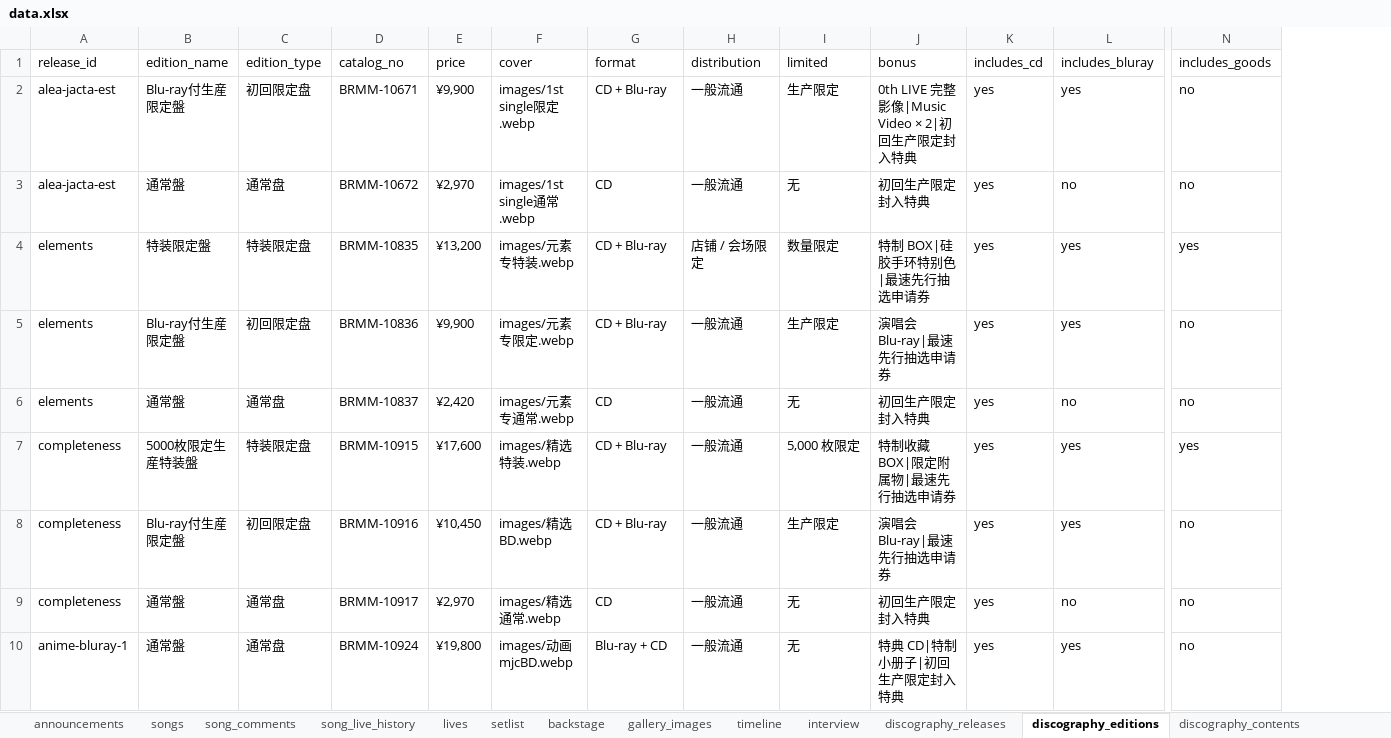
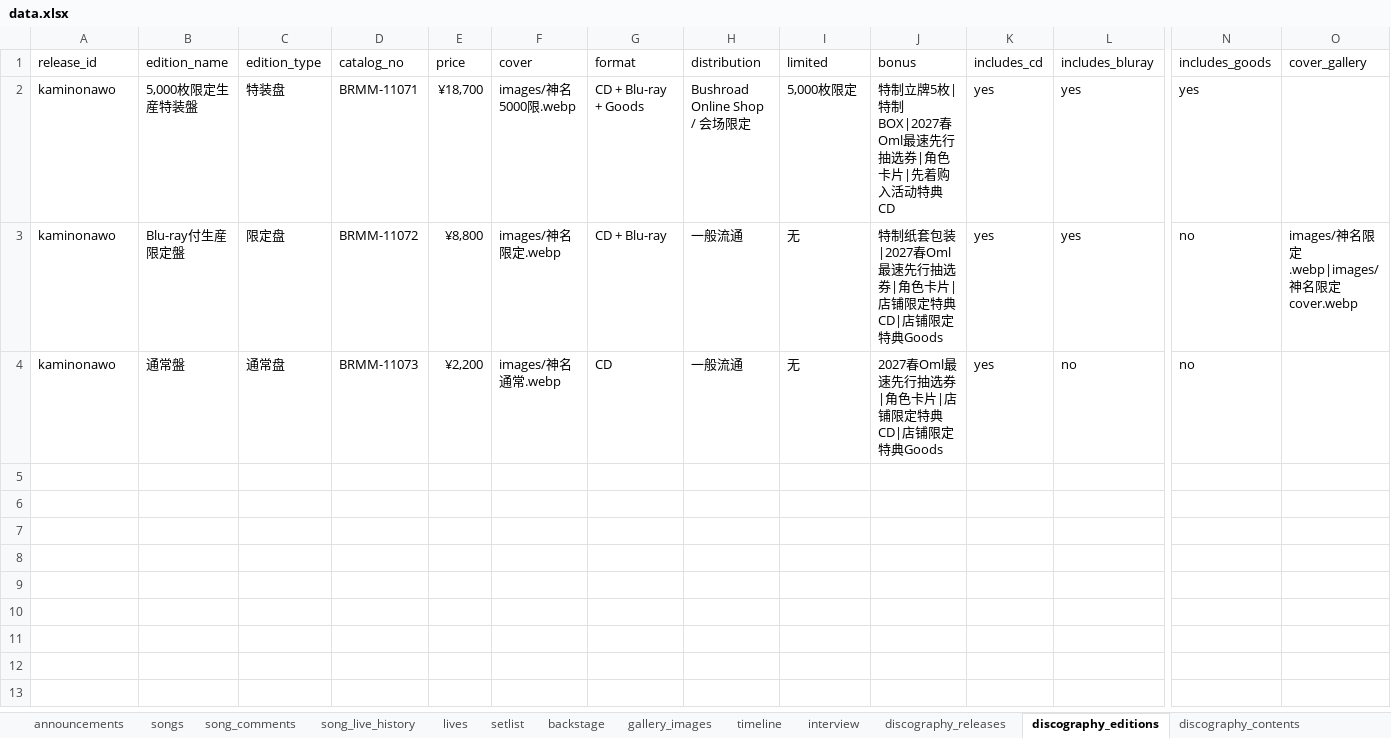
Before and after one commit to yuminle159/MujicaTimeLineWeb, an Excel workbook: _data/data.xlsx, sheet discography_editions, drawn as a sheet; only a part is shown, gaps mark what is left out; values as stored, in another font and other column widths than the file's, no borders; removed rows and columns are numbered as before the commit, all else as after; rows hold the shown columns only; the diff names each change by its address in the sheet, - before the commit and + after, or states it on an @@ line.

Commit message:
完成全部共享组件重构 & discography完善

```diff
--- a/_data/data.xlsx (sheet discography_editions)
+++ b/_data/data.xlsx (sheet discography_editions)
+column O (cover_gallery), row 3: images/神名限定.webp|images/神名限定cover.webp
+row 2: kaminonawo | 5,000枚限定生産特装盤 | 特装盘 | BRMM-11071 | ¥18,700 | images/神名5000限.webp | CD + Blu-ray + Goods | Bushroad Online Shop / 会场限定 | 5,000枚限定 | 特制立牌5枚|特制BOX|2027春Oml最速先行抽选券|角色卡片|先着购入活动特典CD | yes | yes | yes
-A3 (release_id): alea-jacta-est
+A3 (release_id): kaminonawo
-C3 (edition_type): 初回限定盘
+C3 (edition_type): 限定盘
-D3 (catalog_no): BRMM-10671
+D3 (catalog_no): BRMM-11072
-E3 (price): ¥9,900
+E3 (price): ¥8,800
-F3 (cover): images/1st single限定.webp
+F3 (cover): images/神名限定.webp
-I3 (limited): 生产限定
+I3 (limited): 无
-J3 (bonus): 0th LIVE 完整影像|Music Video × 2|初回生产限定封入特典
+J3 (bonus): 特制纸套包装|2027春Oml最速先行抽选券|角色卡片|店铺限定特典CD|店铺限定特典Goods
-row 3: alea-jacta-est | 通常盤 | 通常盘 | BRMM-10672 | ¥2,970 | images/1st single通常.webp | CD | 一般流通 | 无 | 初回生产限定封入特典 | yes | no | no
-row 4: elements | 特装限定盤 | 特装限定盘 | BRMM-10835 | ¥13,200 | images/元素专特装.webp | CD + Blu-ray | 店铺 / 会场限定 | 数量限定 | 特制 BOX|硅胶手环特别色|最速先行抽选申请券 | yes | yes | yes
-row 5: elements | Blu-ray付生産限定盤 | 初回限定盘 | BRMM-10836 | ¥9,900 | images/元素专限定.webp | CD + Blu-ray | 一般流通 | 生产限定 | 演唱会 Blu-ray|最速先行抽选申请券 | yes | yes | no
-row 6: elements | 通常盤 | 通常盘 | BRMM-10837 | ¥2,420 | images/元素专通常.webp | CD | 一般流通 | 无 | 初回生产限定封入特典 | yes | no | no
-row 7: completeness | 5000枚限定生産特装盤 | 特装限定盘 | BRMM-10915 | ¥17,600 | images/精选特装.webp | CD + Blu-ray | 一般流通 | 5,000 枚限定 | 特制收藏 BOX|限定附属物|最速先行抽选申请券 | yes | yes | yes
-row 8: completeness | Blu-ray付生産限定盤 | 初回限定盘 | BRMM-10916 | ¥10,450 | images/精选BD.webp | CD + Blu-ray | 一般流通 | 生产限定 | 演唱会 Blu-ray|最速先行抽选申请券 | yes | yes | no
-A4 (release_id): completeness
+A4 (release_id): kaminonawo
-D4 (catalog_no): BRMM-10917
+D4 (catalog_no): BRMM-11073
-E4 (price): ¥2,970
+E4 (price): ¥2,200
-F4 (cover): images/精选通常.webp
+F4 (cover): images/神名通常.webp
-J4 (bonus): 初回生产限定封入特典
+J4 (bonus): 2027春Oml最速先行抽选券|角色卡片|店铺限定特典CD|店铺限定特典Goods
-row 10: anime-bluray-1 | 通常盤 | 通常盘 | BRMM-10924 | ¥19,800 | images/动画mjcBD.webp | Blu-ray + CD | 一般流通 | 无 | 特典 CD|特制小册子|初回生产限定封入特典 | yes | yes | no
```
Also changed, not shown: sheet discography_contents, sheet discography_releases, other sheet tabs, 43 other files.
